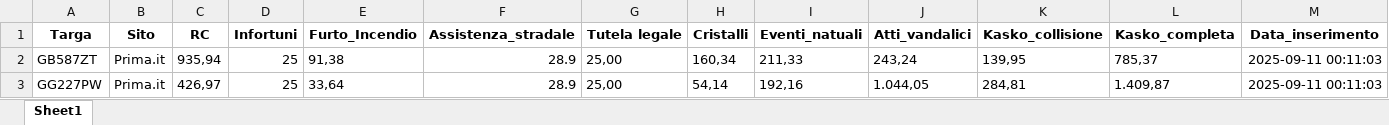
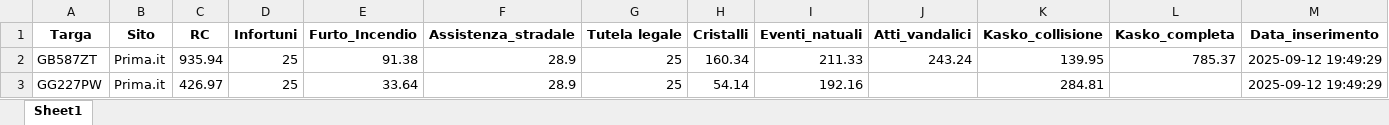
Before and after one commit to Arondar97/pass_broker_quotation, an Excel workbook: quotations.xlsx, sheet Sheet1, drawn as a sheet; values as stored, in another font and other column widths than the file's, no borders; the diff names each change by its address in the sheet, - before the commit and + after, or states it on an @@ line.

```diff
--- a/quotations.xlsx (sheet Sheet1)
+++ b/quotations.xlsx (sheet Sheet1)
-C2 (RC): 935,94
+C2 (RC): 935.94
-E2 (Furto_Incendio): 91,38
+E2 (Furto_Incendio): 91.38
-G2:G3 (Tutela legale): 25,00
+G2:G3 (Tutela legale): 25
-H2 (Cristalli): 160,34
+H2 (Cristalli): 160.34
-I2 (Eventi_natuali): 211,33
+I2 (Eventi_natuali): 211.33
-J2 (Atti_vandalici): 243,24
+J2 (Atti_vandalici): 243.24
-K2 (Kasko_collisione): 139,95
+K2 (Kasko_collisione): 139.95
-L2 (Kasko_completa): 785,37
+L2 (Kasko_completa): 785.37
-M2:M3 (Data_inserimento): 2025-09-11 00:11:03
+M2:M3 (Data_inserimento): 2025-09-12 19:49:29
-C3 (RC): 426,97
+C3 (RC): 426.97
-E3 (Furto_Incendio): 33,64
+E3 (Furto_Incendio): 33.64
-H3 (Cristalli): 54,14
+H3 (Cristalli): 54.14
-I3 (Eventi_natuali): 192,16
+I3 (Eventi_natuali): 192.16
-J3 (Atti_vandalici): 1.044,05
+J3 (Atti_vandalici): (empty)
-K3 (Kasko_collisione): 284,81
+K3 (Kasko_collisione): 284.81
-L3 (Kasko_completa): 1.409,87
+L3 (Kasko_completa): (empty)
```
Also changed, not shown: data_input.xlsx, 2 other files.
